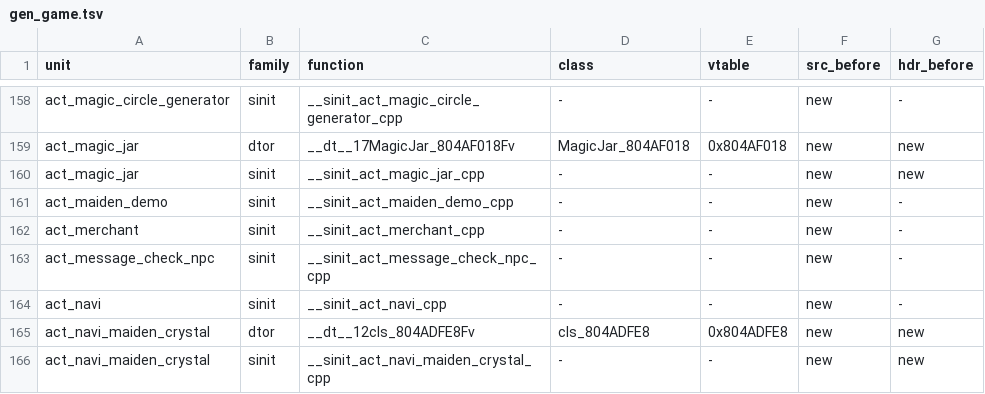
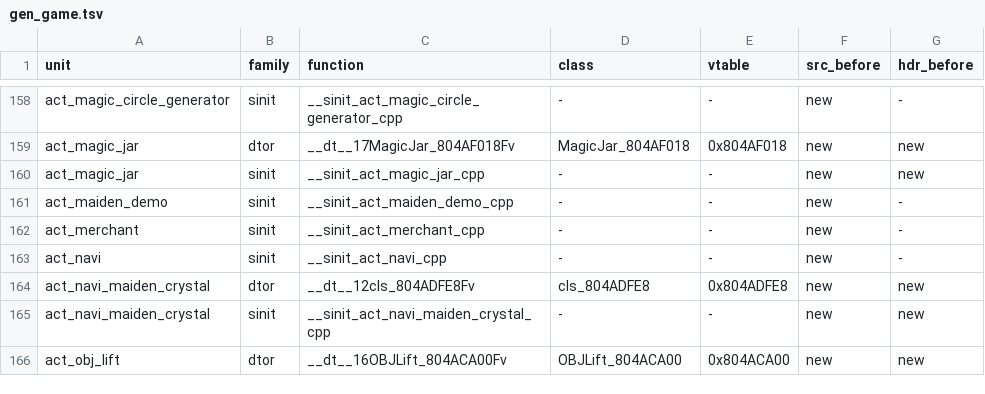
Before and after one commit to sh1ftmaker/fsa, a TSV file: config/G4SE01/gen_game.tsv, drawn as a sheet; only a part is shown, gaps mark what is left out; the shorter side is filled out with more unchanged rows.

```diff
--- a/config/G4SE01/gen_game.tsv
+++ b/config/G4SE01/gen_game.tsv
@@ -162,3 +162,2 @@ act_maiden_demo	sinit	__sinit_act_maiden_demo_cpp	-	-	new	-
 act_merchant	sinit	__sinit_act_merchant_cpp	-	-	new	-
-act_message_check_npc	sinit	__sinit_act_message_check_npc_cpp	-	-	new	-
 act_navi	sinit	__sinit_act_navi_cpp	-	-	new	-
```
Also changed, not shown: 4 other files.
